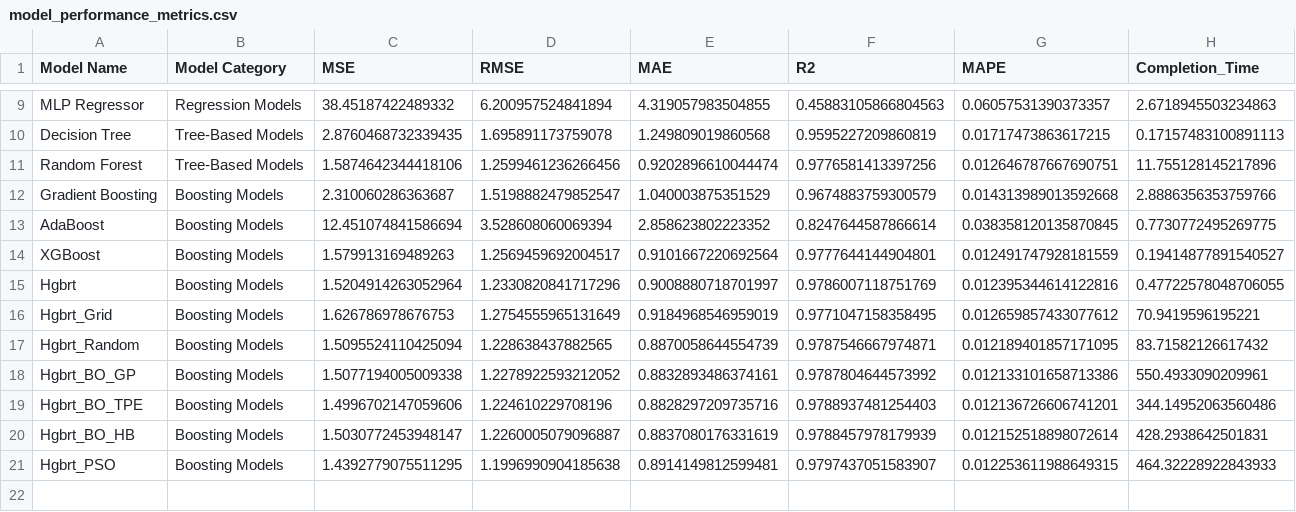
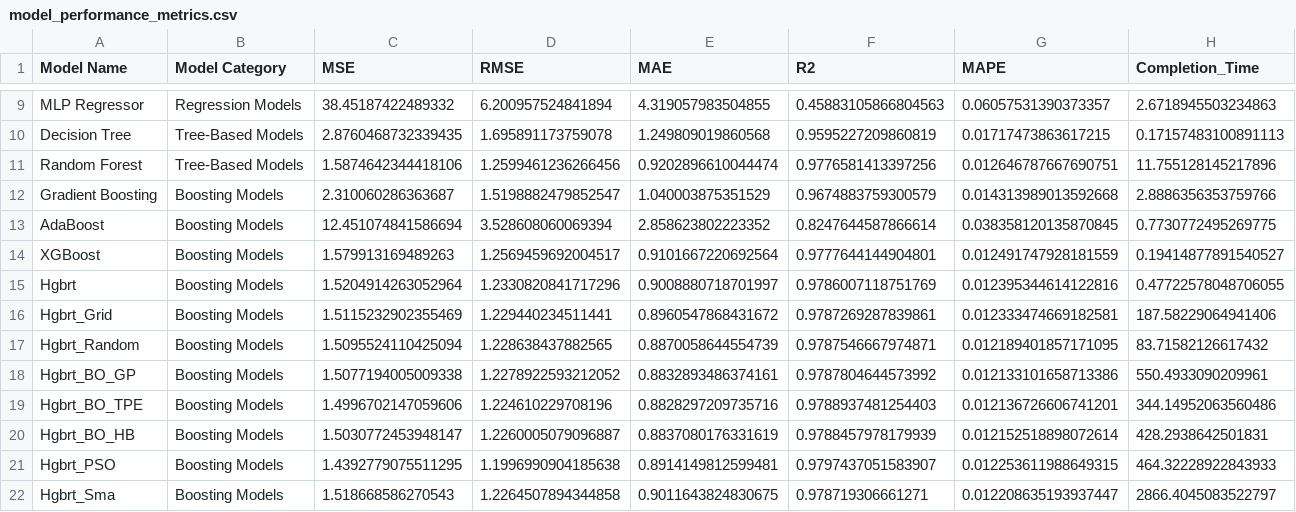
Before and after one commit to Prithiv-vijai/5g_MEC, a CSV file: data/model_performance_metrics.csv, drawn as a sheet; only a part is shown, gaps mark what is left out.

```diff
--- a/data/model_performance_metrics.csv
+++ b/data/model_performance_metrics.csv
@@ -15,3 +15,3 @@ XGBoost,Boosting Models,1.579913169489263,1.2569459692004517,0.9101667220692564,
 Hgbrt,Boosting Models,1.5204914263052964,1.2330820841717296,0.9008880718701997,0.9786007118751769,0.012395344614122816,0.47722578048706055
-Hgbrt_Grid,Boosting Models,1.626786978676753,1.2754555965131649,0.9184968546959019,0.9771047158358495,0.012659857433077612,70.9419596195221
+Hgbrt_Grid,Boosting Models,1.5115232902355469,1.229440234511441,0.8960547868431672,0.9787269287839861,0.012333474669182581,187.58229064941406
 Hgbrt_Random,Boosting Models,1.5095524110425094,1.228638437882565,0.8870058644554739,0.9787546667974871,0.012189401857171095,83.71582126617432
@@ -21 +21,2 @@ Hgbrt_BO_HB,Boosting Models,1.5030772453948147,1.2260005079096887,0.883708017633
 Hgbrt_PSO,Boosting Models,1.4392779075511295,1.1996990904185638,0.8914149812599481,0.9797437051583907,0.012253611988649315,464.32228922843933
+Hgbrt_Sma,Boosting Models,1.518668586270543,1.2264507894344858,0.9011643824830675,0.978719306661271,0.012208635193937447,2866.4045083522797
```
Also changed, not shown: data/model_best_params.csv, 20 other files.
